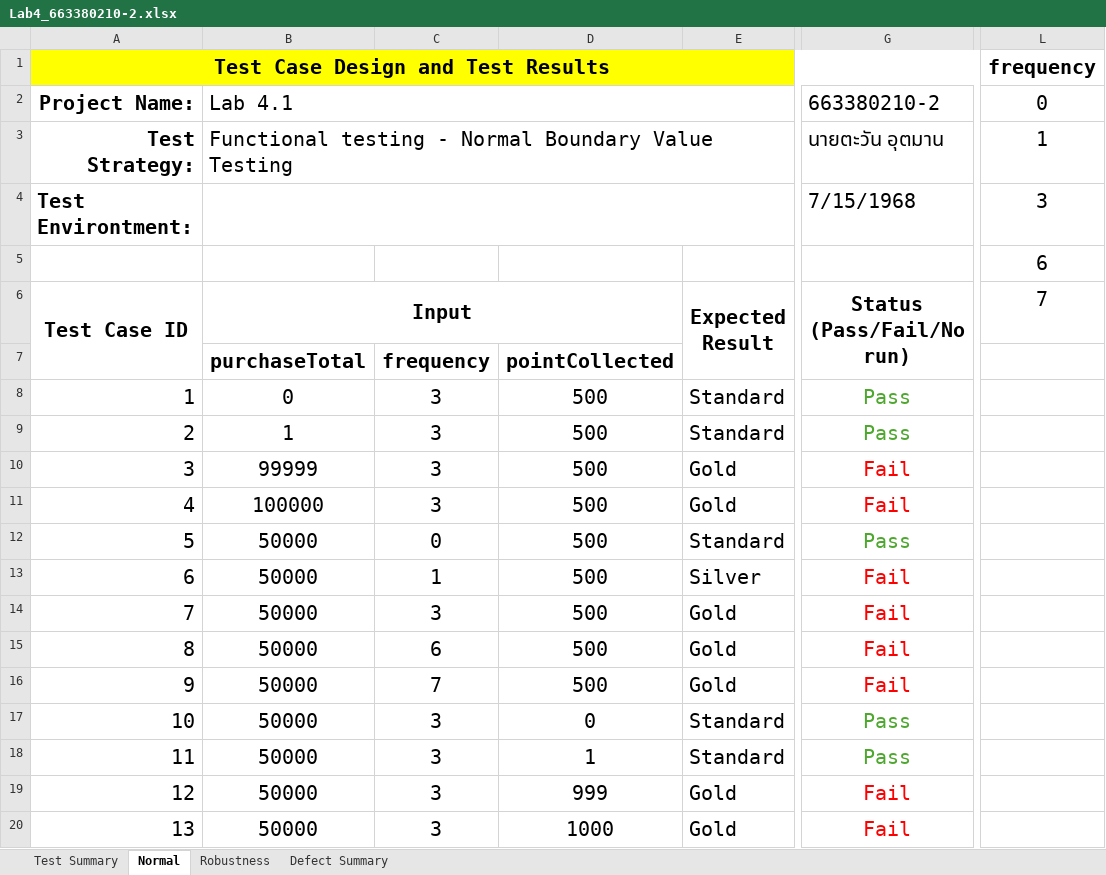
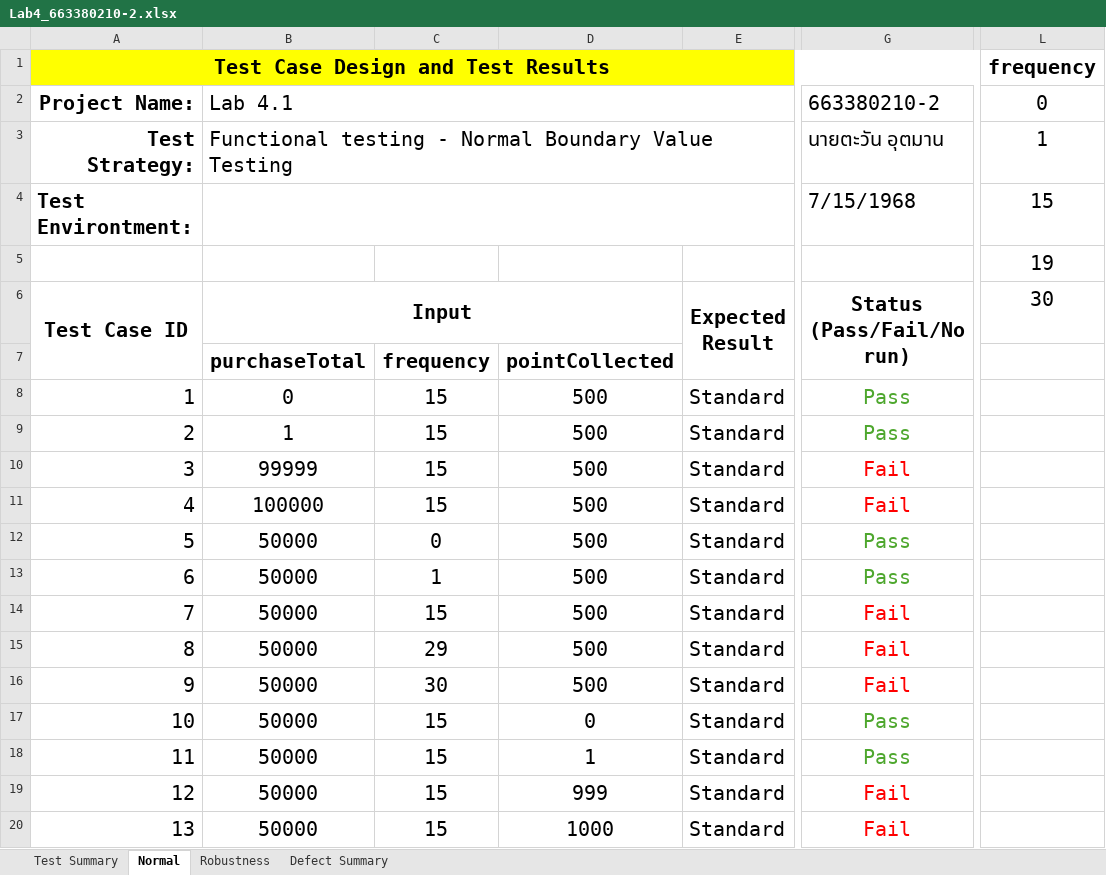
Before and after one commit to SuNKinG5/Lab-4, an Excel workbook: Lab4_663380210-2.xlsx, sheet Normal, drawn as a sheet; only a part is shown, gaps mark what is left out; values as stored, in another font and other column widths than the file's, no borders; the diff names each change by its address in the sheet, - before the commit and + after, or states it on an @@ line.

```diff
--- a/Lab4_663380210-2.xlsx (sheet Normal)
+++ b/Lab4_663380210-2.xlsx (sheet Normal)
-L4: 3
+L4: 15
-L5: 6
+L5: 19
-L6: 7
+L6: 30
-C8:C11: 3
+C8:C11: 15
-E10:E11: Gold
+E10:E11: Standard
-E13: Silver
+E13: Standard
-G13: Fail
+G13: Pass
-G13 text colour: #FF0000
+G13 text colour: #4EA72E
-C14: 3
+C14: 15
-E14:E16: Gold
+E14:E16: Standard
-C15: 6
+C15: 29
-C16: 7
+C16: 30
-C17:C20: 3
+C17:C20: 15
-E19:E20: Gold
+E19:E20: Standard
```
Also changed, not shown: sheet Robustness, sheet Test Summary, 7 other files.
